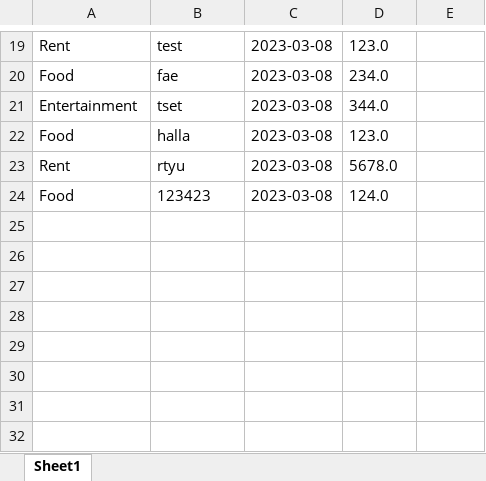
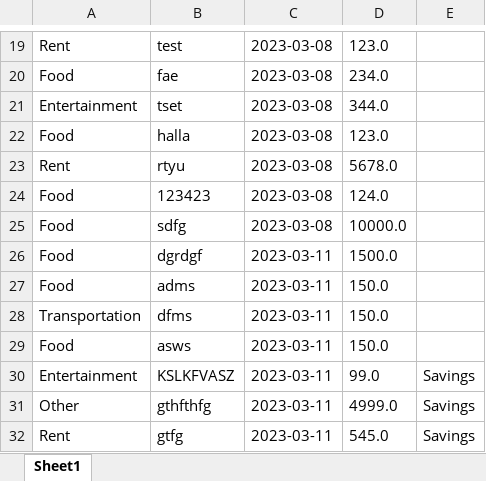
Before and after one commit to Eliastrana/PBS, an Excel workbook: output.xlsx, sheet Sheet1, drawn as a sheet; only a part is shown, gaps mark what is left out; values as stored, in another font and other column widths than the file's, no borders; the diff names each change by its address in the sheet, - before the commit and + after, or states it on an @@ line.

```diff
--- a/output.xlsx (sheet Sheet1)
+++ b/output.xlsx (sheet Sheet1)
+row 25: Food | sdfg | 2023-03-08 | 10000.0
+row 26: Food | dgrdgf | 2023-03-11 | 1500.0
+row 27: Food | adms | 2023-03-11 | 150.0
+row 28: Transportation | dfms | 2023-03-11 | 150.0
+row 29: Food | asws | 2023-03-11 | 150.0
+row 30: Entertainment | KSLKFVASZ | 2023-03-11 | 99.0 | Savings
+row 31: Other | gthfthfg | 2023-03-11 | 4999.0 | Savings
+row 32: Rent | gtfg | 2023-03-11 | 545.0 | Savings
```
Also changed, not shown: 5 other files.
